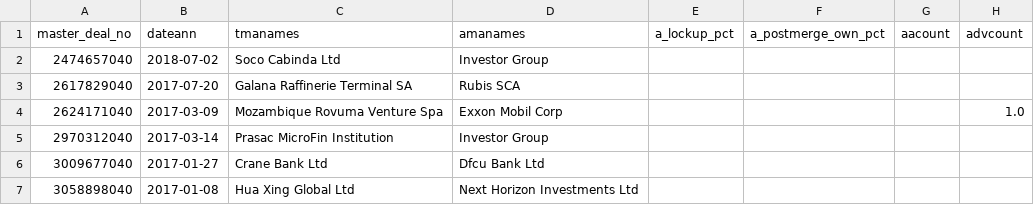
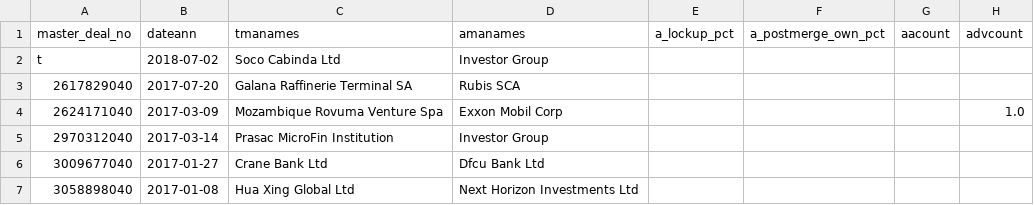
Before and after one commit to andrewkentjohnston/cuervo_cazurra_and_genc_replication_project, a CSV file: processed_data/m_and_a_main_dataset.csv, drawn as a sheet; only a part is shown; the diff names each change by its address in the sheet, - before the commit and + after, or states it on an @@ line.

```diff
--- a/processed_data/m_and_a_main_dataset.csv
+++ b/processed_data/m_and_a_main_dataset.csv
-A2 (master_deal_no): 2474657040
+A2 (master_deal_no): t
```
Also changed, not shown: 1 other file.
